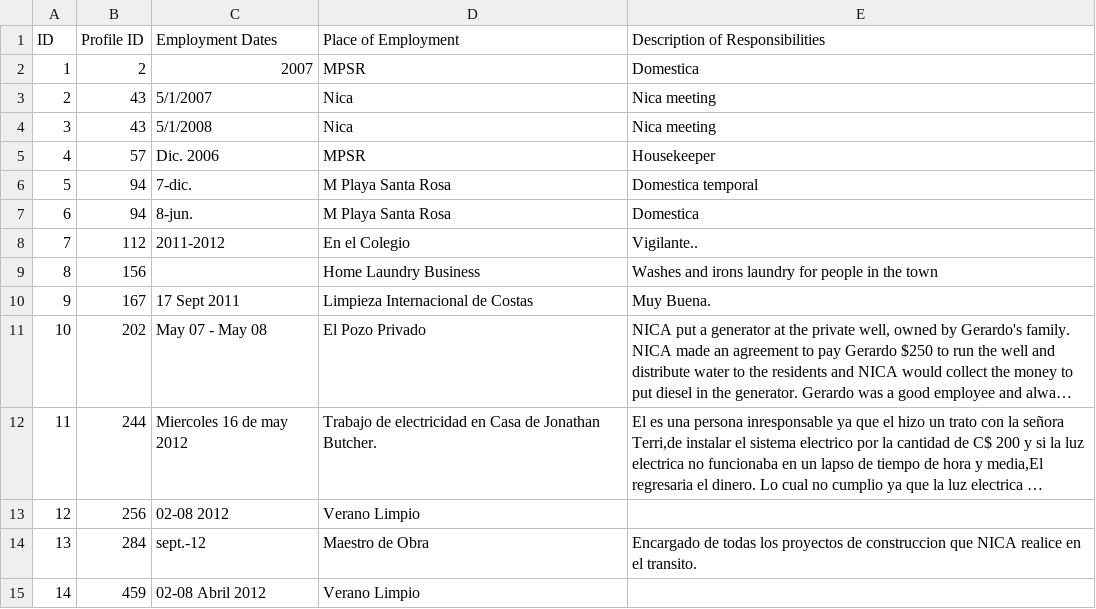
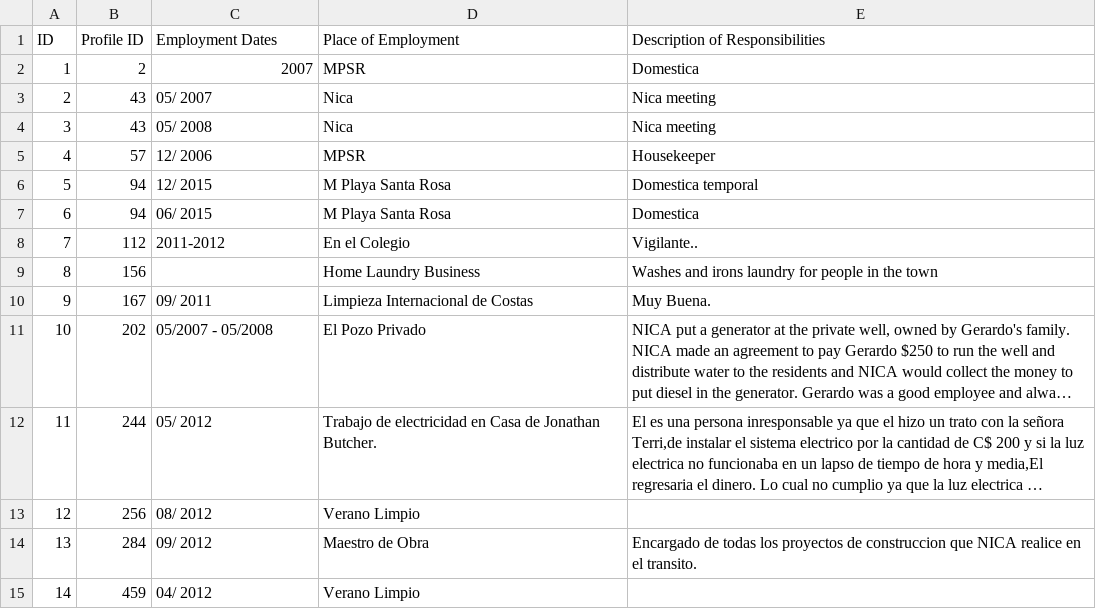
Before and after one commit to juancasantito/nica, a CSV file: web/modules/custom/nica_migrate/csv-files/employment_history.csv, drawn as a sheet; long unchanged cells end in …; the diff names each change by its address in the sheet, - before the commit and + after, or states it on an @@ line.

Commit message:
adding employment history csv

```diff
--- a/web/modules/custom/nica_migrate/csv-files/employment_history.csv
+++ b/web/modules/custom/nica_migrate/csv-files/employment_history.csv
-C3 (Employment Dates): 5/1/2007
+C3 (Employment Dates): 05/ 2007
-C4 (Employment Dates): 5/1/2008
+C4 (Employment Dates): 05/ 2008
-C5 (Employment Dates): Dic. 2006
+C5 (Employment Dates): 12/ 2006
-C6 (Employment Dates): 7-dic.
+C6 (Employment Dates): 12/ 2015
-C7 (Employment Dates): 8-jun.
+C7 (Employment Dates): 06/ 2015
-C10 (Employment Dates): 17 Sept 2011
+C10 (Employment Dates): 09/ 2011
-C11 (Employment Dates): May 07 - May 08
+C11 (Employment Dates): 05/2007 - 05/2008
-C12 (Employment Dates): Miercoles 16 de may 2012
+C12 (Employment Dates): 05/ 2012
-C13 (Employment Dates): 02-08 2012
+C13 (Employment Dates): 08/ 2012
-C14 (Employment Dates): sept.-12
+C14 (Employment Dates): 09/ 2012
-C15 (Employment Dates): 02-08 Abril 2012
+C15 (Employment Dates): 04/ 2012
```
